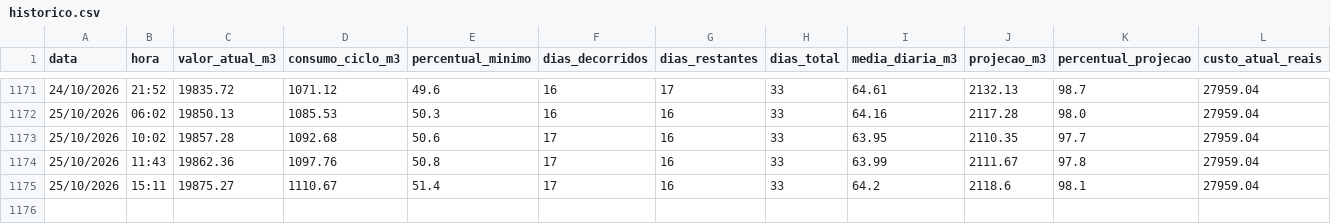
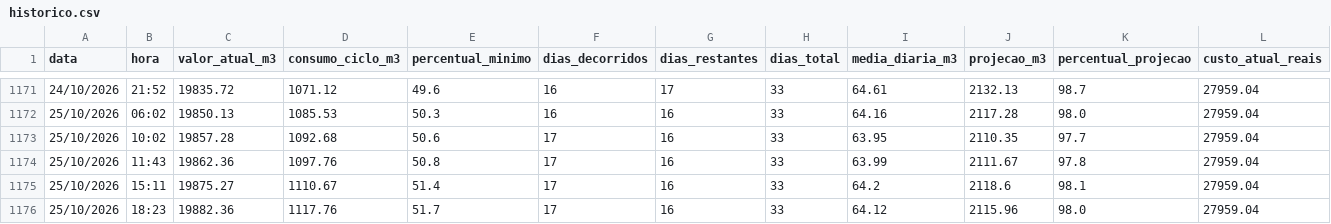
Before and after one commit to victormdpd/hidrometro-messina, a CSV file: dados/historico.csv, drawn as a sheet; only a part is shown, gaps mark what is left out; rows hold the shown columns only; the diff names each change by its address in the sheet, - before the commit and + after, or states it on an @@ line.

Commit message:
Leitura automática - 25/10/2026 18:23

```diff
--- a/dados/historico.csv
+++ b/dados/historico.csv
+row 1176: 25/10/2026 | 18:23 | 19882.36 | 1117.76 | 51.7 | 17 | 16 | 33 | 64.12 | 2115.96 | 98.0 | 27959.04
```
Also changed, not shown: 1 other file.
